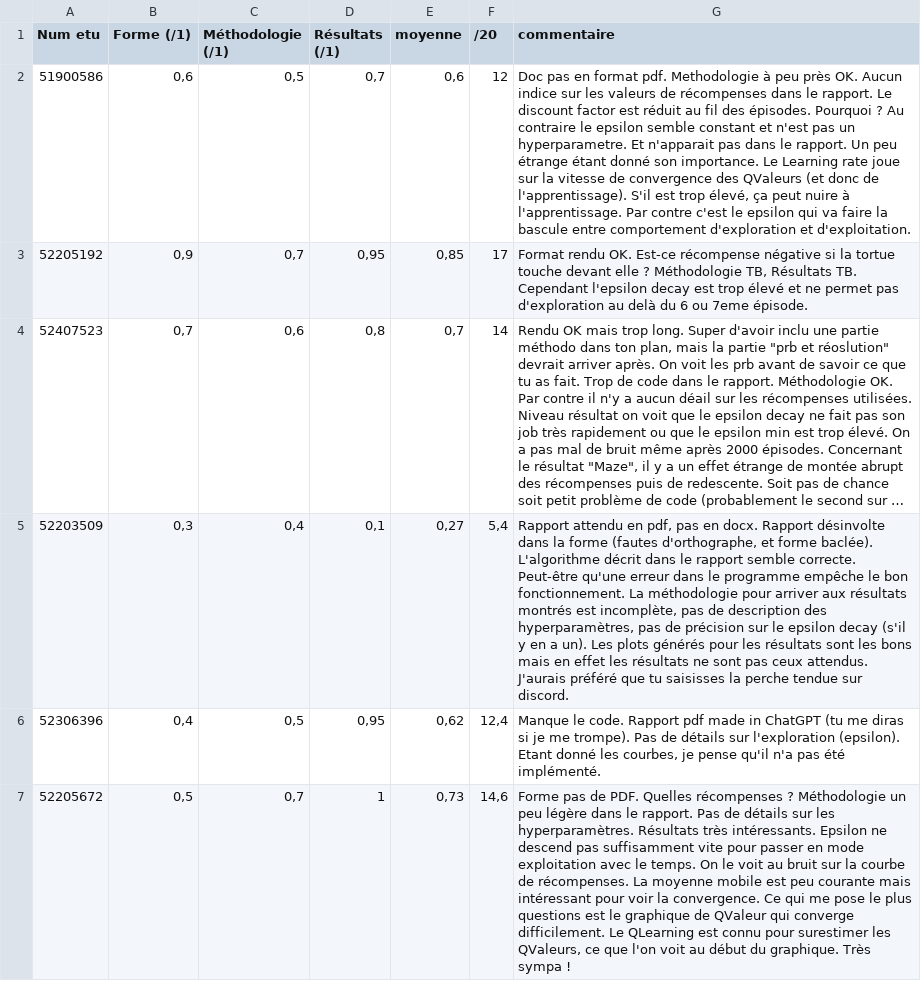
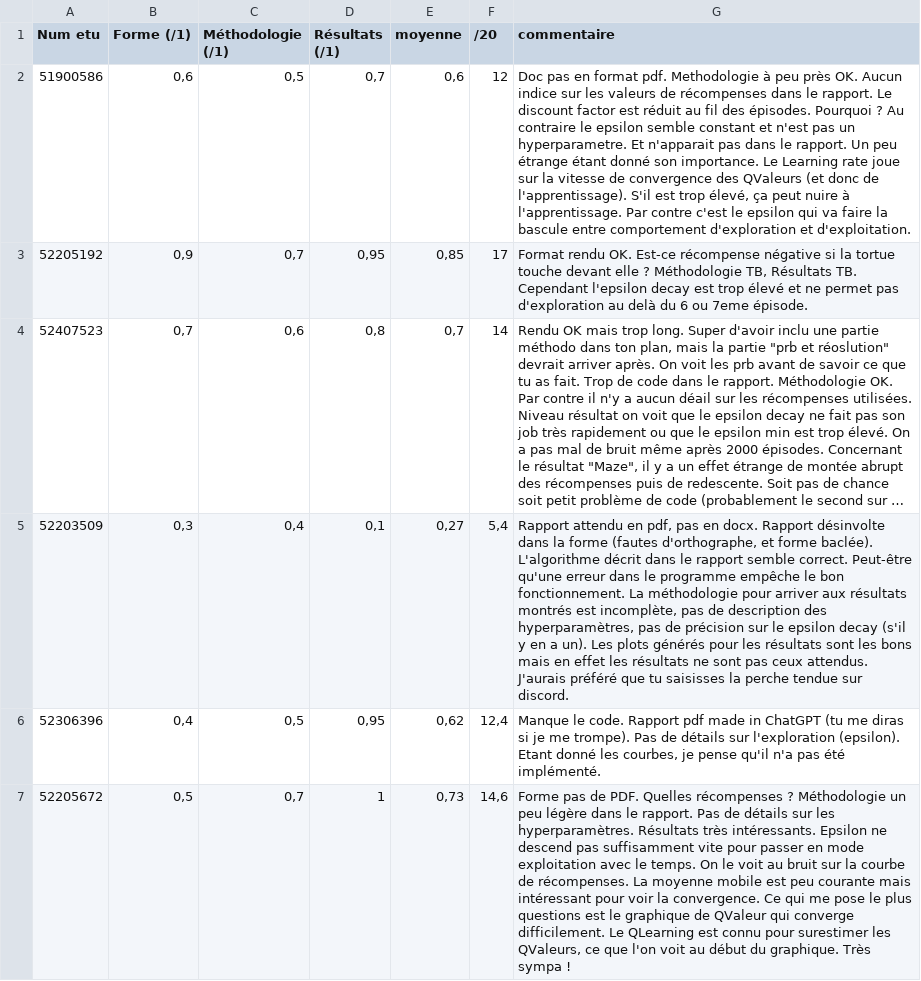
Before and after one commit to MilowB/MilowB.github.io, a CSV file: Enseignements/R5A12/notes_2024.csv, drawn as a sheet; only a part is shown; long unchanged cells end in …; the diff names each change by its address in the sheet, - before the commit and + after, or states it on an @@ line.

Commit message:
dernière version des notes

```diff
--- a/Enseignements/R5A12/notes_2024.csv
+++ b/Enseignements/R5A12/notes_2024.csv
-G5 (commentaire): …rapport semble correcte. Peut-être qu'une…
+G5 (commentaire): …rapport semble correct. Peut-être qu'une…
```
